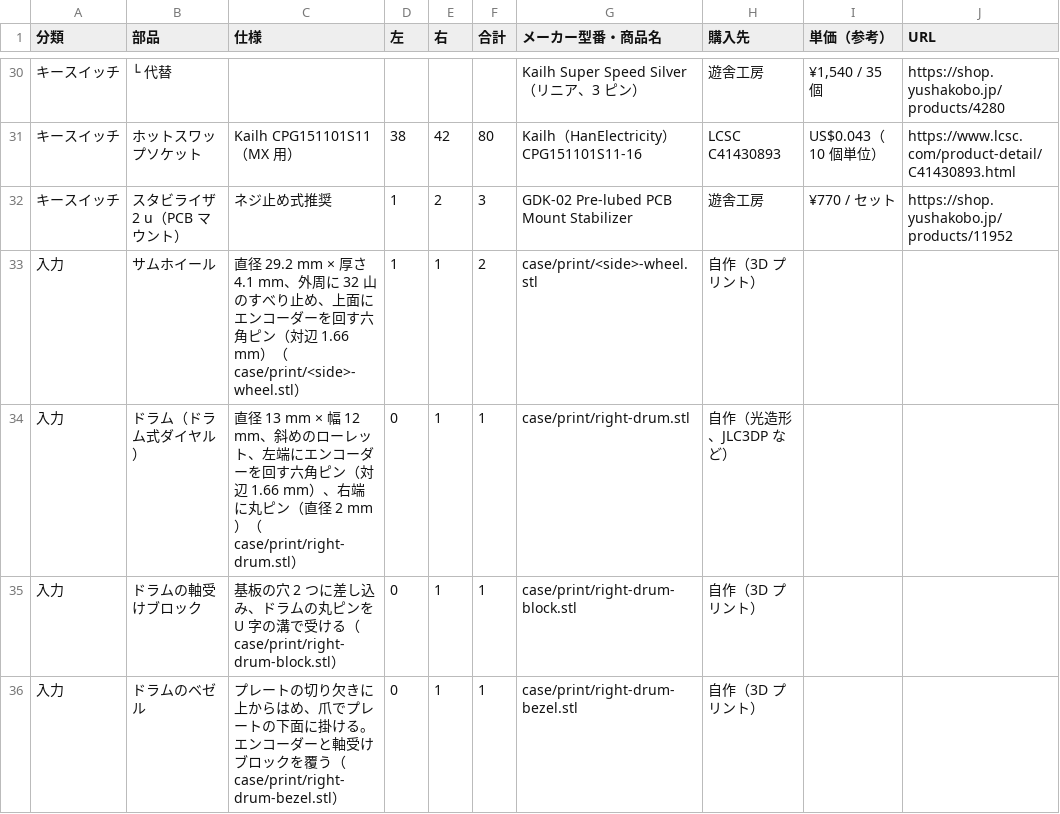
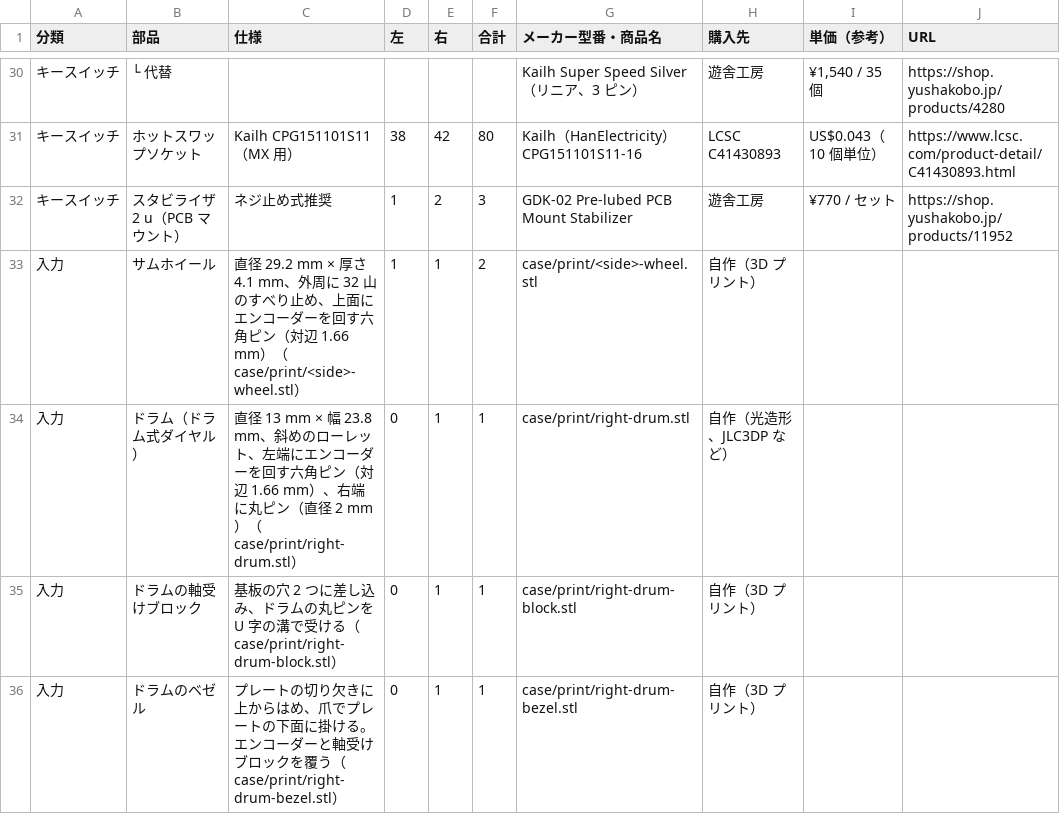
Before and after one commit to 0x0c/spltnrskb, a CSV file: bom/nrsk-bom.csv, drawn as a sheet; only a part is shown, gaps mark what is left out; the diff names each change by its address in the sheet, - before the commit and + after, or states it on an @@ line.

```diff
--- a/bom/nrsk-bom.csv
+++ b/bom/nrsk-bom.csv
-C34 (仕様): …mm × 幅 12 mm、斜め…
+C34 (仕様): …mm × 幅 23.8 mm、斜め…
```
Also changed, not shown: 43 other files.
